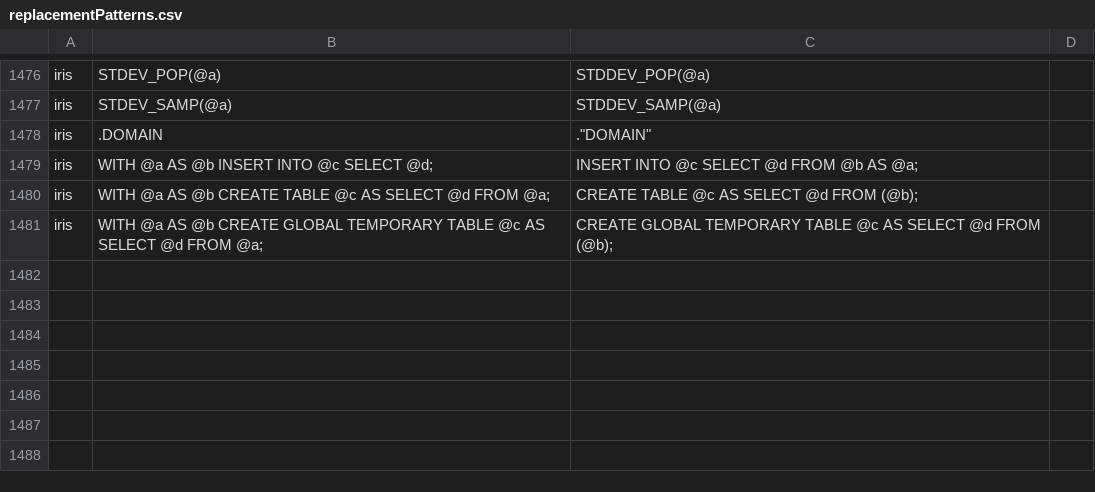
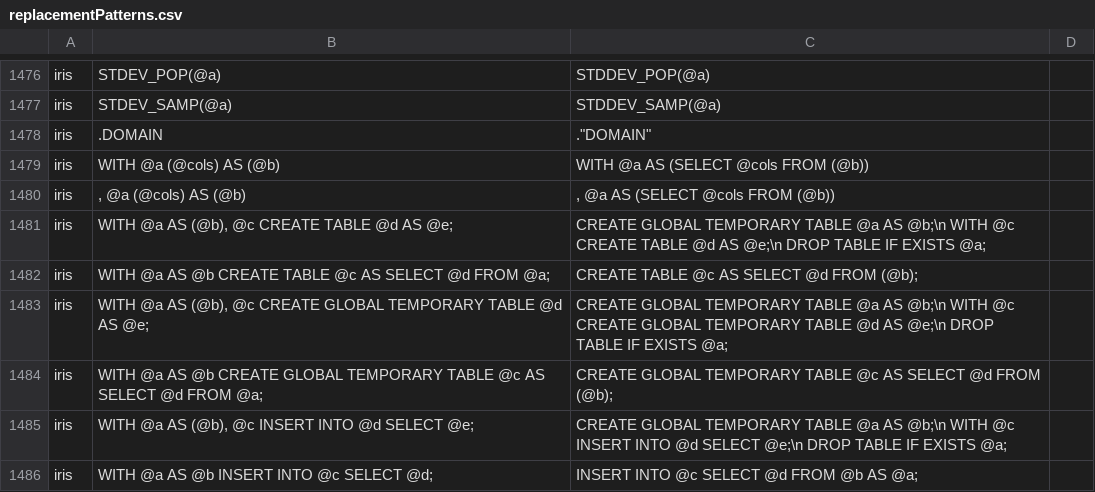
Before and after one commit to data2evidence/d2e-SqlRender, a CSV file: inst/csv/replacementPatterns.csv, drawn as a sheet; only a part is shown, gaps mark what is left out.

Commit message:
translate multi-CTE DML into separate statements

```diff
--- a/inst/csv/replacementPatterns.csv
+++ b/inst/csv/replacementPatterns.csv
@@ -1478,4 +1478,9 @@ iris,STDEV_SAMP(@a),STDDEV_SAMP(@a)
 iris,.DOMAIN ,."DOMAIN"
+iris,"WITH @a (@cols) AS (@b)","WITH @a AS (SELECT @cols FROM (@b))"
+iris,", @a (@cols) AS (@b)",", @a AS (SELECT @cols FROM (@b))"
+iris,"WITH @a AS (@b), @c CREATE TABLE @d AS @e;","CREATE GLOBAL TEMPORARY TABLE @a AS @b;\n WITH @c CREATE TABLE @d AS @e;\n DROP TABLE IF EXISTS @a;"
+iris,WITH @a AS @b CREATE TABLE @c AS SELECT @d FROM @a;,CREATE TABLE @c AS SELECT @d FROM (@b);
+iris,"WITH @a AS (@b), @c CREATE GLOBAL TEMPORARY TABLE @d AS @e;","CREATE GLOBAL TEMPORARY TABLE @a AS @b;\n WITH @c CREATE GLOBAL TEMPORARY TABLE @d AS @e;\n DROP TABLE IF EXISTS @a;"
+iris,WITH @a AS @b CREATE GLOBAL TEMPORARY TABLE @c AS SELECT @d FROM @a;,CREATE GLOBAL TEMPORARY TABLE @c AS SELECT @d FROM (@b);
+iris,"WITH @a AS (@b), @c INSERT INTO @d SELECT @e;","CREATE GLOBAL TEMPORARY TABLE @a AS @b;\n WITH @c INSERT INTO @d SELECT @e;\n DROP TABLE IF EXISTS @a;"
 iris,WITH @a AS @b INSERT INTO @c SELECT @d;,INSERT INTO @c SELECT @d FROM @b AS @a;
-iris,WITH @a AS @b CREATE TABLE @c AS SELECT @d FROM @a;,CREATE TABLE @c AS SELECT @d FROM (@b);
-iris,WITH @a AS @b CREATE GLOBAL TEMPORARY TABLE @c AS SELECT @d FROM @a;,CREATE GLOBAL TEMPORARY TABLE @c AS SELECT @d FROM (@b);
```
